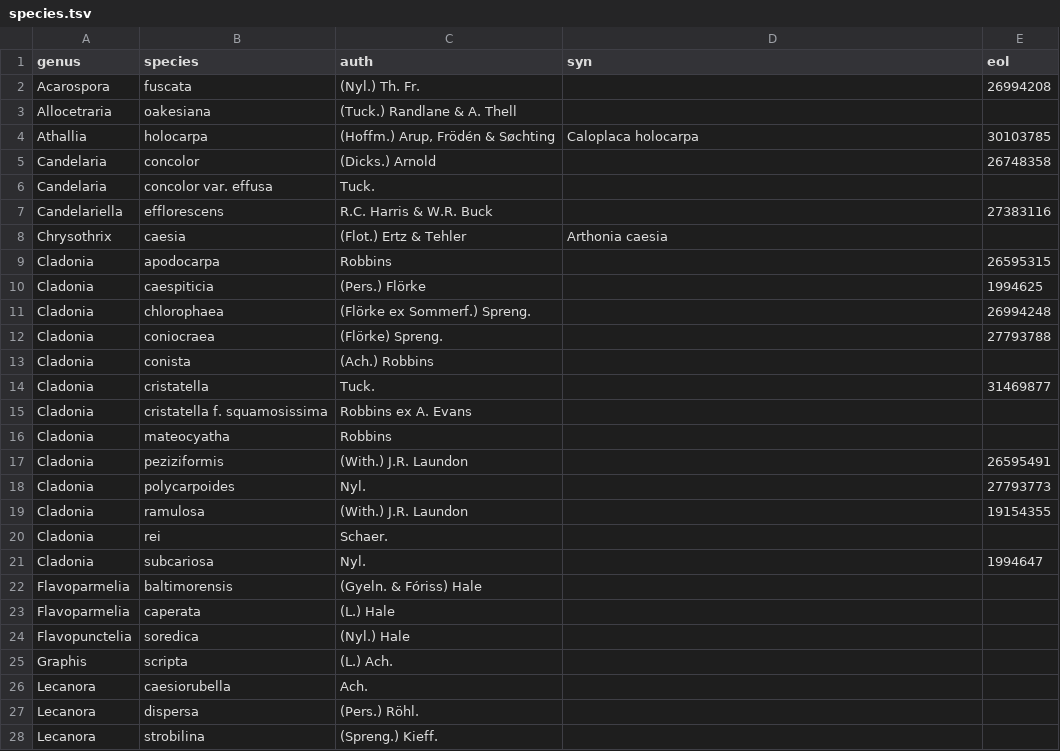
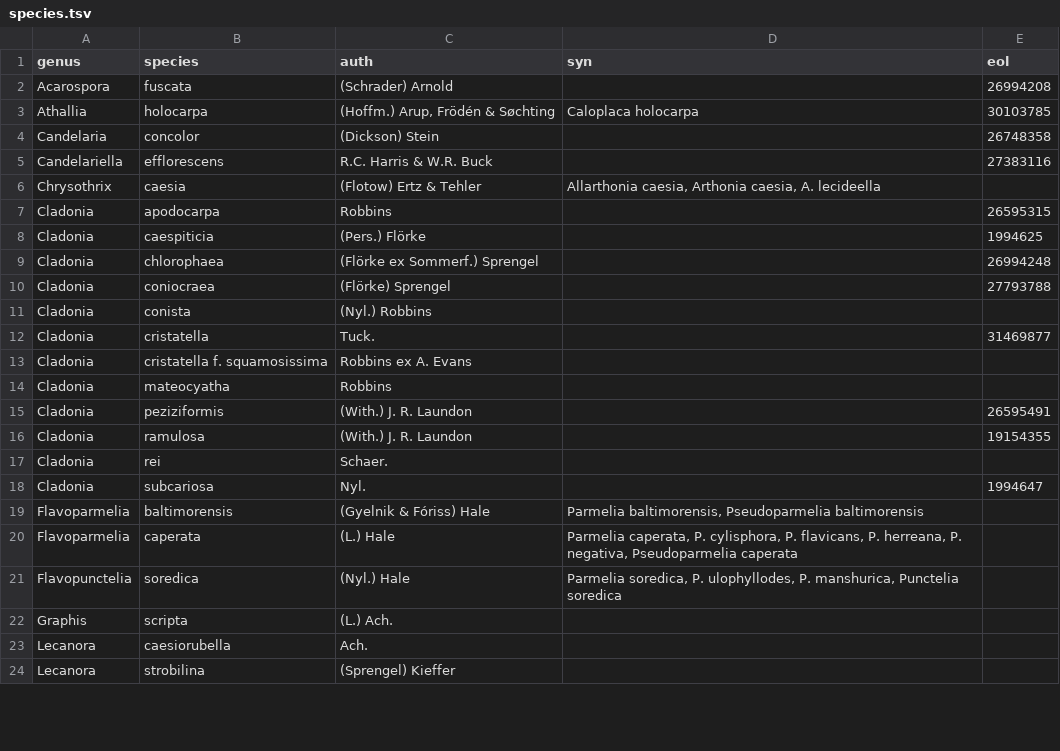
Before and after one commit to lichens-nyc/lichens-nyc.github.io, a TSV file: _data/src/species.tsv, drawn as a sheet; only a part is shown; the diff covers the shown part only.

```diff
--- a/_data/src/species.tsv
+++ b/_data/src/species.tsv
@@ -1,14 +1,12 @@
 genus	species	auth	syn	eol
-Acarospora	fuscata	(Nyl.) Th. Fr.		26994208
-Allocetraria	oakesiana	(Tuck.) Randlane & A. Thell		
+Acarospora	fuscata	(Schrader) Arnold		26994208
 Athallia	holocarpa	(Hoffm.) Arup, Frödén & Søchting	Caloplaca holocarpa	30103785
-Candelaria	concolor	(Dicks.) Arnold		26748358
-Candelaria	concolor var. effusa	Tuck.		
+Candelaria	concolor	(Dickson) Stein		26748358
 Candelariella	efflorescens	R.C. Harris & W.R. Buck		27383116
-Chrysothrix	caesia	(Flot.) Ertz & Tehler	Arthonia caesia	
+Chrysothrix	caesia	(Flotow) Ertz & Tehler	Allarthonia caesia, Arthonia caesia, A. lecideella	
 Cladonia	apodocarpa	Robbins		26595315
 Cladonia	caespiticia	(Pers.) Flörke		1994625
-Cladonia	chlorophaea	(Flörke ex Sommerf.) Spreng.		26994248
-Cladonia	coniocraea	(Flörke) Spreng.		27793788
-Cladonia	conista	(Ach.) Robbins		
+Cladonia	chlorophaea	(Flörke ex Sommerf.) Sprengel		26994248
+Cladonia	coniocraea	(Flörke) Sprengel		27793788
+Cladonia	conista	(Nyl.) Robbins		
 Cladonia	cristatella	Tuck.		31469877
@@ -16,13 +14,11 @@ Cladonia	cristatella f. squamosissima	Robbins ex A. Evans
 Cladonia	mateocyatha	Robbins		
-Cladonia	peziziformis	(With.) J.R. Laundon		26595491
-Cladonia	polycarpoides	Nyl.		27793773
-Cladonia	ramulosa	(With.) J.R. Laundon		19154355
+Cladonia	peziziformis	(With.) J. R. Laundon		26595491
+Cladonia	ramulosa	(With.) J. R. Laundon		19154355
 Cladonia	rei	Schaer.		
 Cladonia	subcariosa	Nyl.		1994647
-Flavoparmelia	baltimorensis	(Gyeln. & Fóriss) Hale		
-Flavoparmelia	caperata	(L.) Hale		
-Flavopunctelia	soredica	(Nyl.) Hale		
+Flavoparmelia	baltimorensis	(Gyelnik & Fóriss) Hale	Parmelia baltimorensis, Pseudoparmelia baltimorensis	
+Flavoparmelia	caperata	(L.) Hale	Parmelia caperata, P. cylisphora, P. flavicans, P. herreana, P. negativa, Pseudoparmelia caperata	
+Flavopunctelia	soredica	(Nyl.) Hale	Parmelia soredica, P. ulophyllodes, P. manshurica, Punctelia soredica	
 Graphis	scripta	(L.) Ach.		
 Lecanora	caesiorubella	Ach.		
-Lecanora	dispersa	(Pers.) Röhl.		
-Lecanora	strobilina	(Spreng.) Kieff.		
+Lecanora	strobilina	(Sprengel) Kieffer		
```
Also changed, not shown: 5 added rows, 3 removed rows and 28 edited cells elsewhere in this file, _data/src/genera.tsv, _data/src/observations.tsv, 2 other files.
